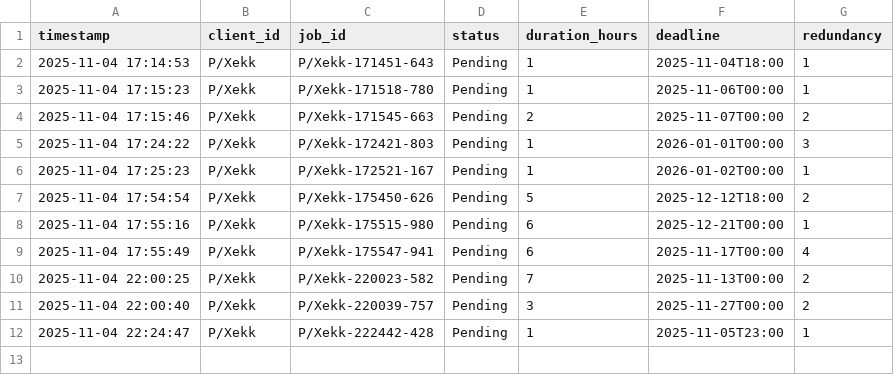
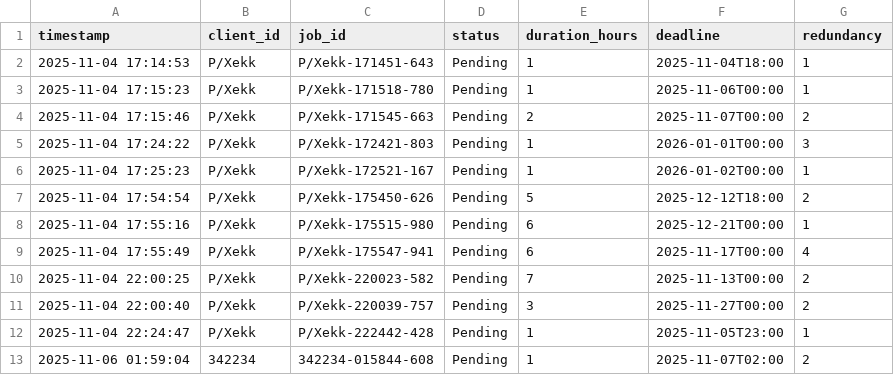
Before and after one commit to KevinYameogo/VCRTS-Project, a CSV file: levi_job_entries.csv, drawn as a sheet; the diff names each change by its address in the sheet, - before the commit and + after, or states it on an @@ line.

```diff
--- a/levi_job_entries.csv
+++ b/levi_job_entries.csv
+row 13: 2025-11-06 01:59:04 | 342234 | 342234-015844-608 | Pending | 1 | 2025-11-07T02:00 | 2
```
Also changed, not shown: 22 other files.
